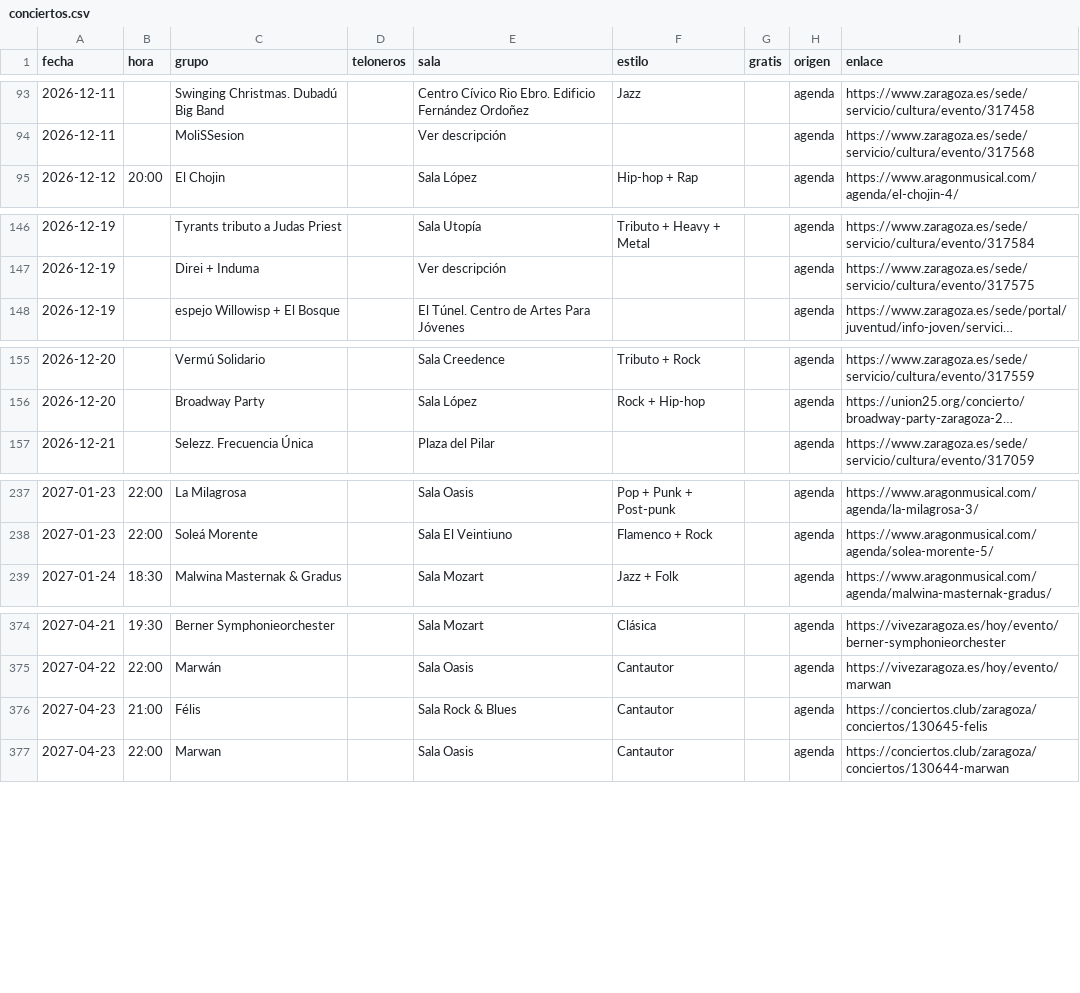
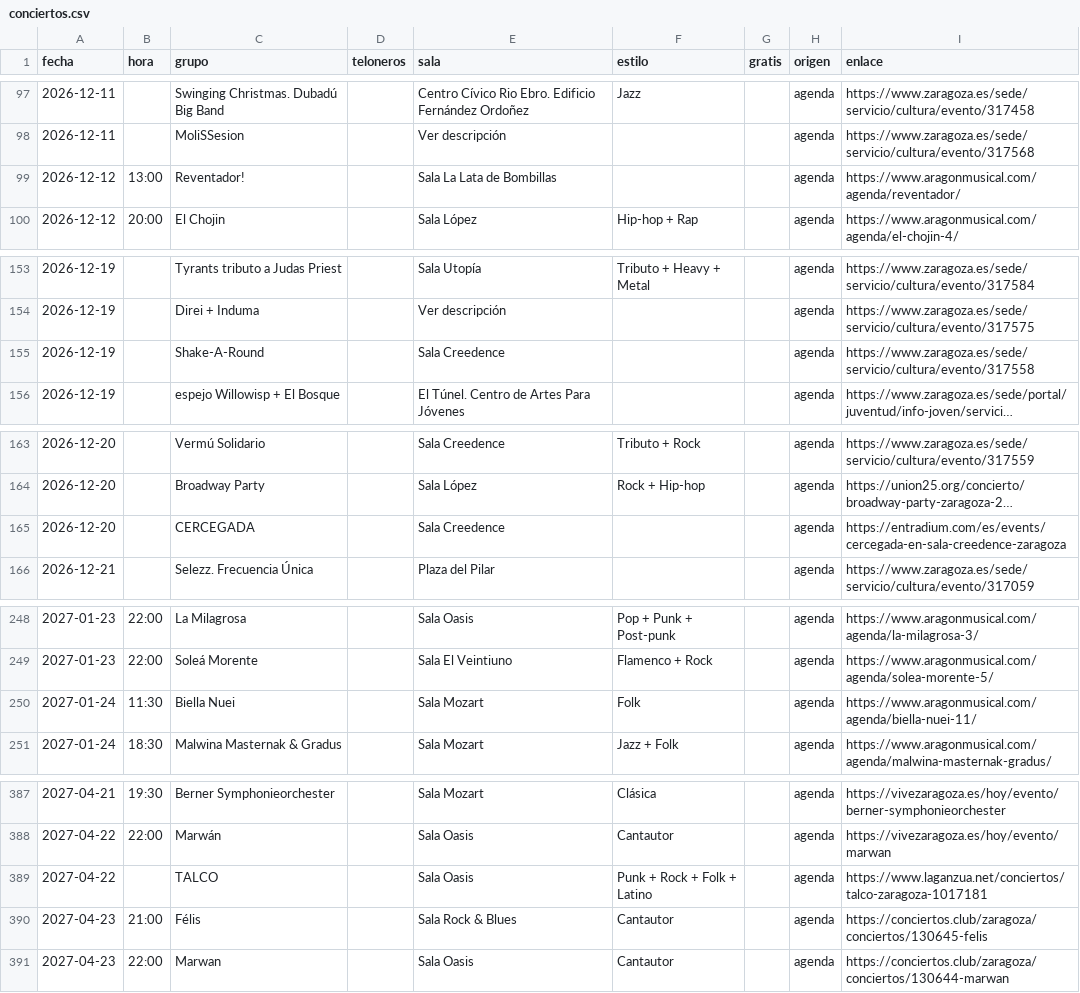
Before and after one commit to aalbae/zgz-datos, a CSV file: conciertos.csv, drawn as a sheet; only a part is shown, gaps mark what is left out; long unchanged cells end in …; the diff covers the shown part only; the diff names each change by its address in the sheet, - before the commit and + after, or states it on an @@ line.

```diff
--- a/conciertos.csv
+++ b/conciertos.csv
+row 99: 2026-12-12 | 13:00 | Reventador! |  | Sala La Lata de Bombillas |  |  | agenda | https://www.aragonmusical.com/agenda/reventador/
+row 155: 2026-12-19 |  | Shake-A-Round |  | Sala Creedence |  |  | agenda | https://www.zaragoza.es/sede/servicio/cultura/evento/317558
+row 165: 2026-12-20 |  | CERCEGADA |  | Sala Creedence |  |  | agenda | https://entradium.com/es/events/cercegada-en-sala-creedence-zaragoza
+row 250: 2027-01-24 | 11:30 | Biella Nuei |  | Sala Mozart | Folk |  | agenda | https://www.aragonmusical.com/agenda/biella-nuei-11/
+row 389: 2027-04-22 |  | TALCO |  | Sala Oasis | Punk + Rock + Folk + Latino |  | agenda | https://www.laganzua.net/conciertos/talco-zaragoza-1017181
```
Also changed, not shown: 9 added rows and 1 moved row elsewhere in this file, estilos.csv, 1 other file.
